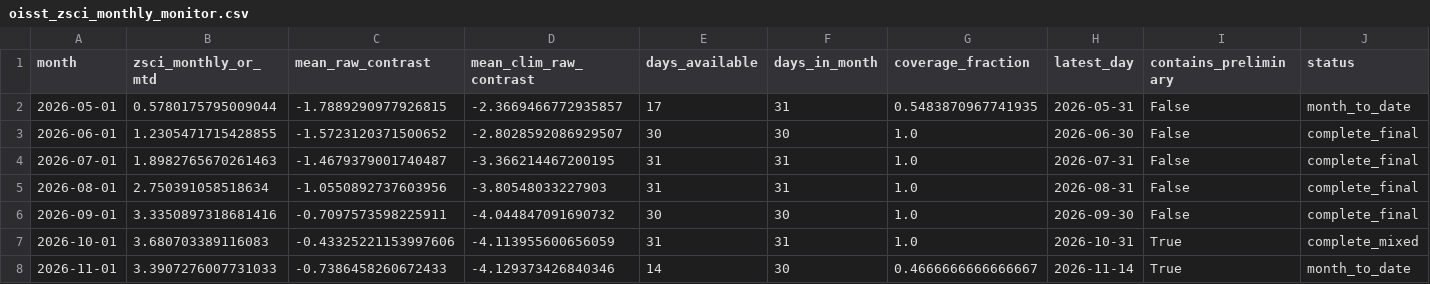
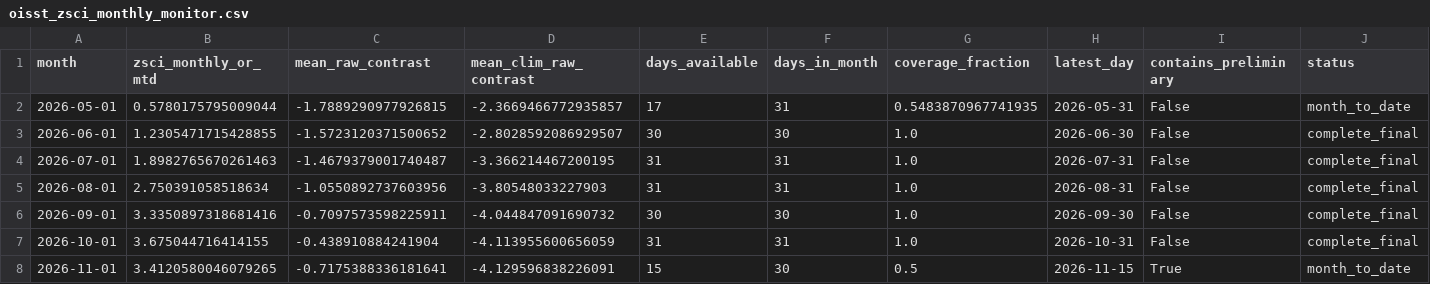
Before and after one commit to wiz-ball-5/zsci-monitoring, a CSV file: data/processed/oisst_zsci_monthly_monitor.csv, drawn as a sheet.

```diff
--- a/data/processed/oisst_zsci_monthly_monitor.csv
+++ b/data/processed/oisst_zsci_monthly_monitor.csv
@@ -6,3 +6,3 @@ month,zsci_monthly_or_mtd,mean_raw_contrast,mean_clim_raw_contrast,days_availabl
 2026-09-01,3.3350897318681416,-0.7097573598225911,-4.044847091690732,30,30,1.0,2026-09-30,False,complete_final
-2026-10-01,3.680703389116083,-0.43325221153997606,-4.113955600656059,31,31,1.0,2026-10-31,True,complete_mixed
-2026-11-01,3.3907276007731033,-0.7386458260672433,-4.129373426840346,14,30,0.4666666666666667,2026-11-14,True,month_to_date
+2026-10-01,3.675044716414155,-0.438910884241904,-4.113955600656059,31,31,1.0,2026-10-31,False,complete_final
+2026-11-01,3.4120580046079265,-0.7175388336181641,-4.129596838226091,15,30,0.5,2026-11-15,True,month_to_date
```
Also changed, not shown: data/processed/oisst_zsci_daily.csv, 1 other file.
